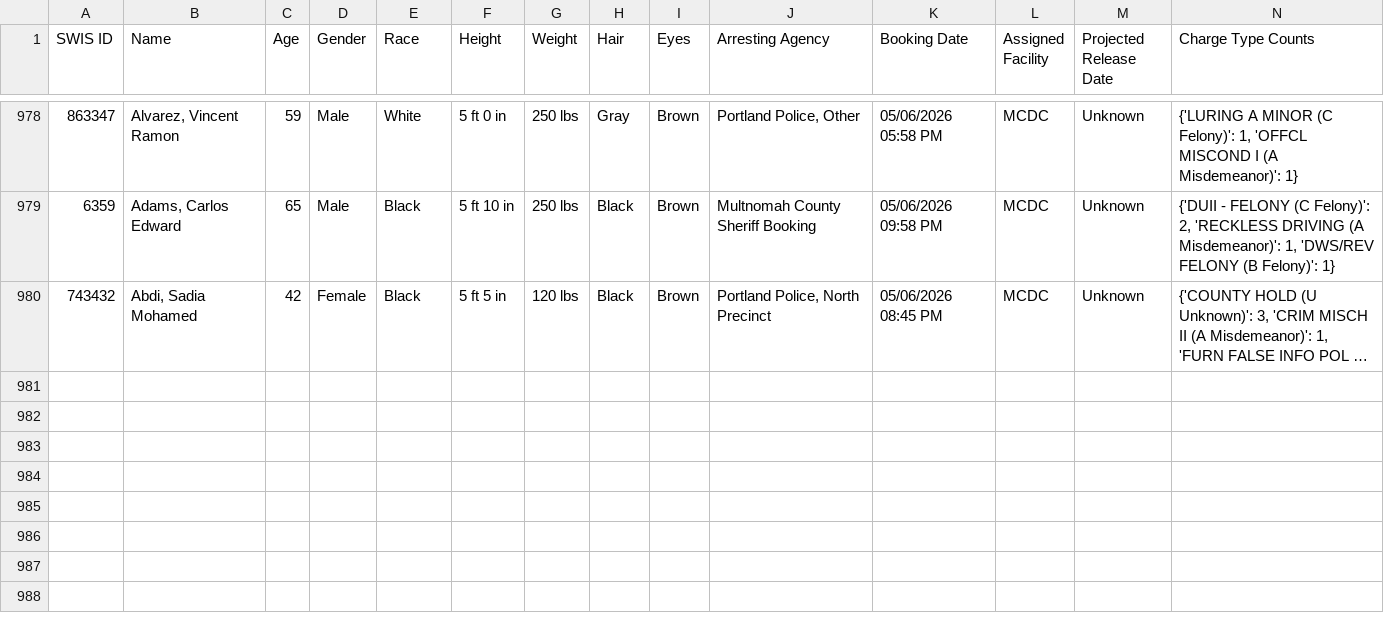
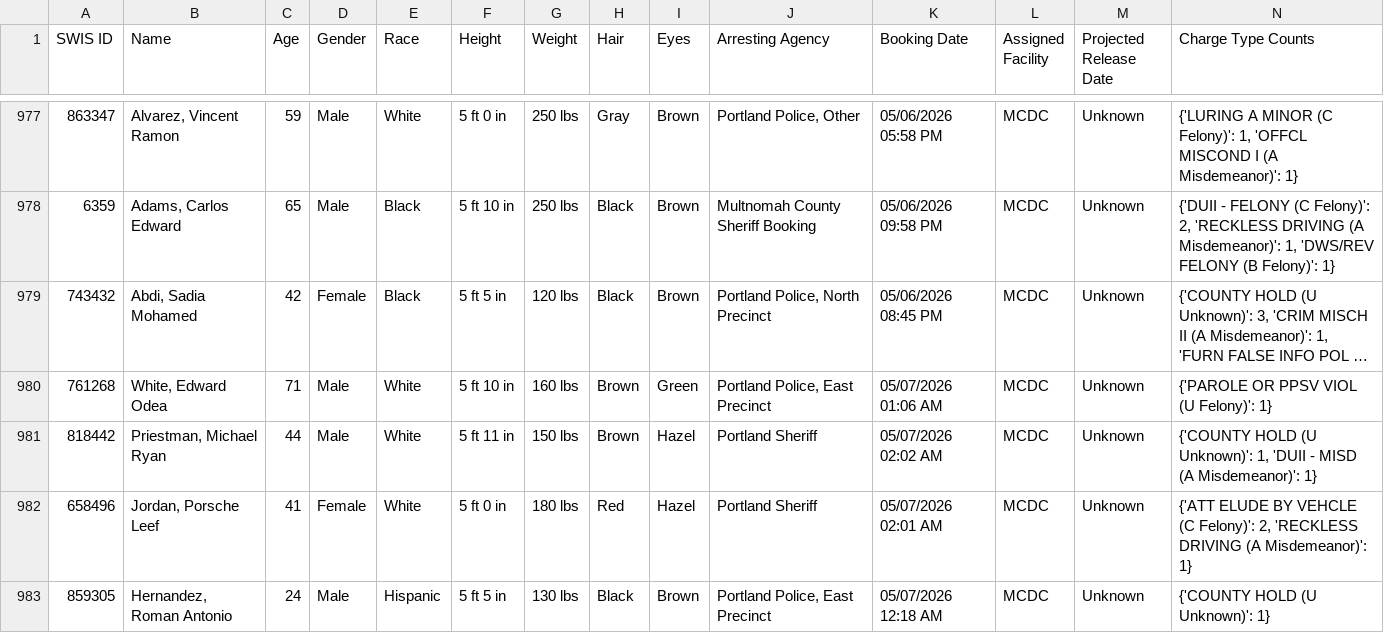
Before and after one commit to NguyenDa18/Portland-Jail-Data-Crawler, a CSV file: csvs/inmate_details.csv, drawn as a sheet; only a part is shown, gaps mark what is left out; long unchanged cells end in …; the diff covers the shown part only; the diff names each change by its address in the sheet, - before the commit and + after, or states it on an @@ line.

Commit message:
Latest inmate data update: Thu May  7 10:19:26 UTC 2026

```diff
--- a/csvs/inmate_details.csv
+++ b/csvs/inmate_details.csv
+row 980: 761268 | White, Edward Odea | 71 | Male | White | 5 ft 10 in | 160 lbs | Brown | Green | Portland Police, East Precinct | 05/07/2026 01:06 AM | MCDC | Unknown | {'PAROLE OR PPSV VIOL (U Felony)': 1}
+row 981: 818442 | Priestman, Michael Ryan | 44 | Male | White | 5 ft 11 in | 150 lbs | Brown | Hazel | Portland Sheriff | 05/07/2026 02:02 AM | MCDC | Unknown | {'COUNTY HOLD (U Unknown)': 1, 'DUII - MISD (A Misdemeanor)': 1}
+row 982: 658496 | Jordan, Porsche Leef | 41 | Female | White | 5 ft 0 in | 180 lbs | Red | Hazel | Portland Sheriff | 05/07/2026 02:01 AM | MCDC | Unknown | {'ATT ELUDE BY VEHCLE (C Felony)': 2, 'RECKLESS DRIVING (A Misdemeanor)': 1}
+row 983: 859305 | Hernandez, Roman Antonio | 24 | Male | Hispanic | 5 ft 5 in | 130 lbs | Black | Brown | Portland Police, East Precinct | 05/07/2026 12:18 AM | MCDC | Unknown | {'COUNTY HOLD (U Unknown)': 1}
```
Also changed, not shown: 4 added rows, 1 removed row and 3 moved rows elsewhere in this file, csvs/inmate_bookings.csv, csvs/inmate_charges.csv.
